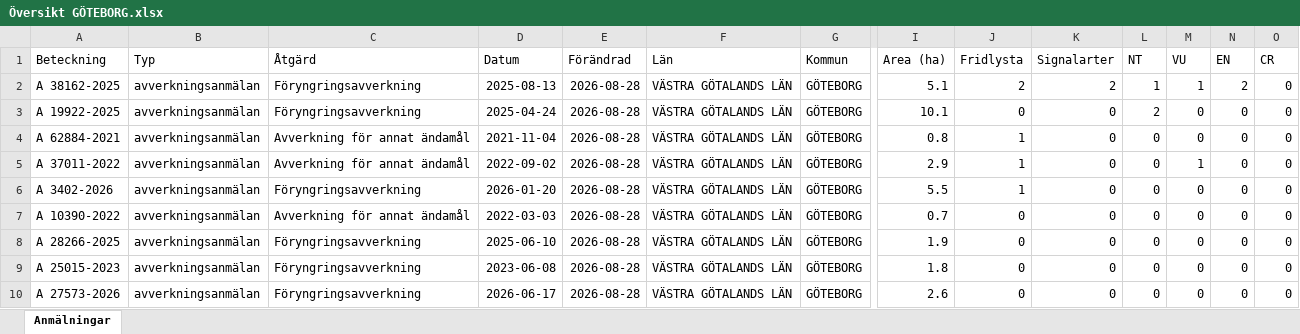
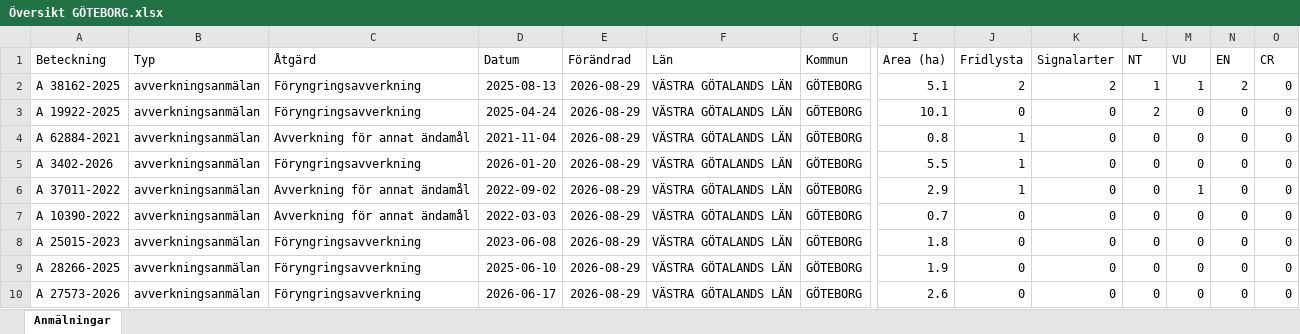
Before and after one commit to klasma/Logging_1480, an Excel workbook: Översikt GÖTEBORG.xlsx, sheet Anmälningar, drawn as a sheet; only a part is shown, gaps mark what is left out; values as stored, in another font and other column widths than the file's, no borders; removed rows and columns are numbered as before the commit, all else as after; rows hold the shown columns only; the diff names each change by its address in the sheet, - before the commit and + after, or states it on an @@ line.

```diff
--- a/Översikt GÖTEBORG.xlsx (sheet Anmälningar)
+++ b/Översikt GÖTEBORG.xlsx (sheet Anmälningar)
-E2:E4 (Förändrad): 2026-08-28
+E2:E4 (Förändrad): 2026-08-29
-row 5: A 37011-2022 | avverkningsanmälan | Avverkning för annat ändamål | 2022-09-02 | 2026-08-28 | VÄSTRA GÖTALANDS LÄN | GÖTEBORG | 2.9 | 1 | 0 | 0 | 1 | 0 | 0
-E5 (Förändrad): 2026-08-28
+E5 (Förändrad): 2026-08-29
+row 6: A 37011-2022 | avverkningsanmälan | Avverkning för annat ändamål | 2022-09-02 | 2026-08-29 | VÄSTRA GÖTALANDS LÄN | GÖTEBORG | 2.9 | 1 | 0 | 0 | 1 | 0 | 0
-E7 (Förändrad): 2026-08-28
+E7 (Förändrad): 2026-08-29
-row 8: A 28266-2025 | avverkningsanmälan | Föryngringsavverkning | 2025-06-10 | 2026-08-28 | VÄSTRA GÖTALANDS LÄN | GÖTEBORG | 1.9 | 0 | 0 | 0 | 0 | 0 | 0
-E8 (Förändrad): 2026-08-28
+E8 (Förändrad): 2026-08-29
+row 9: A 28266-2025 | avverkningsanmälan | Föryngringsavverkning | 2025-06-10 | 2026-08-29 | VÄSTRA GÖTALANDS LÄN | GÖTEBORG | 1.9 | 0 | 0 | 0 | 0 | 0 | 0
-E10 (Förändrad): 2026-08-28
+E10 (Förändrad): 2026-08-29
```
Also changed, not shown: artfynd/A 19922-2025 artfynd.xlsx, artfynd/A 3402-2026 artfynd.xlsx, 24 other files.
